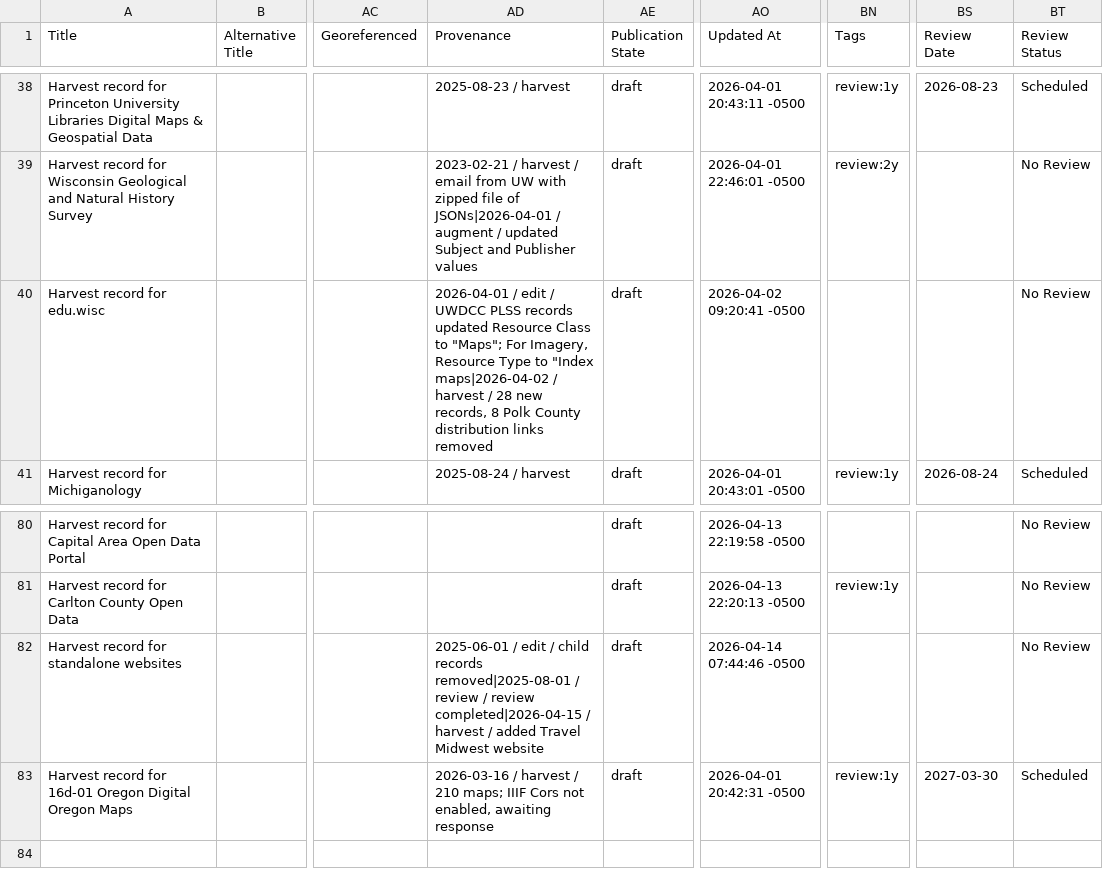
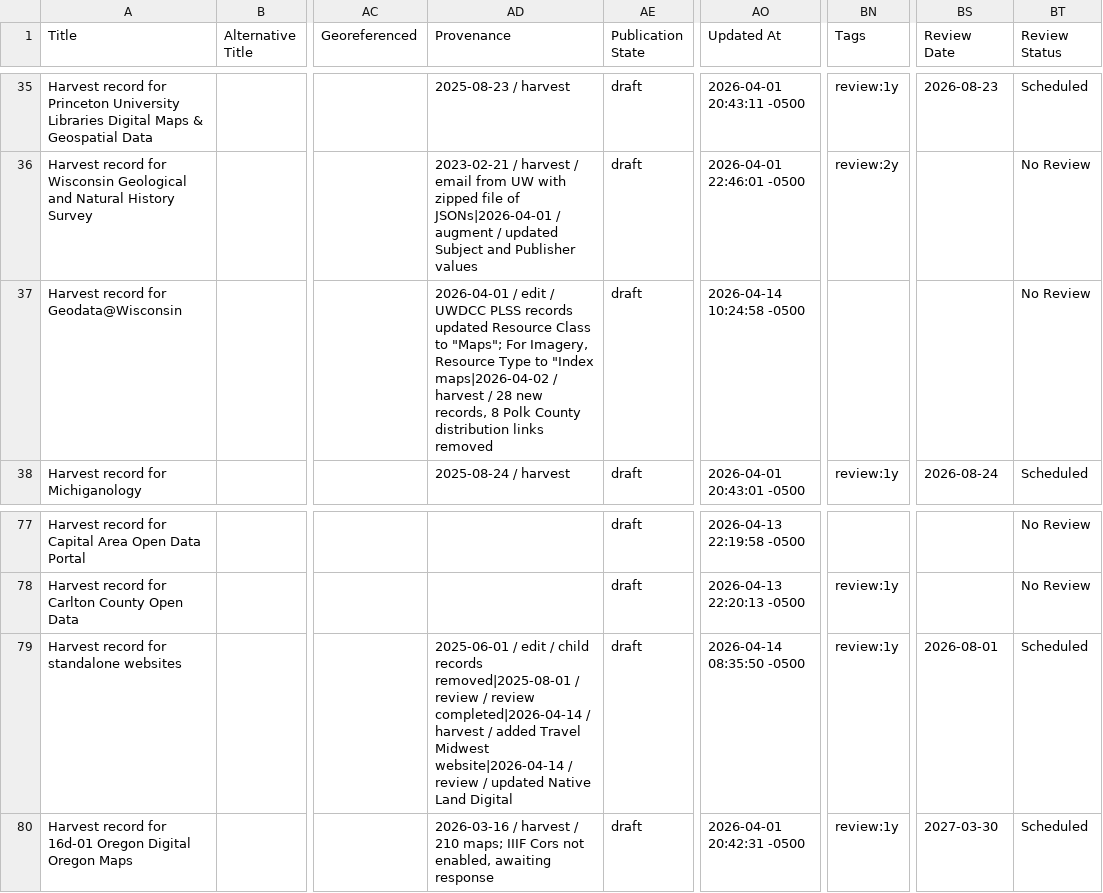
Before and after one commit to geobtaa/harvest-operations, a CSV file: reports/2026-04-14_harvest-task-dashboard.csv, drawn as a sheet; only a part is shown, gaps mark what is left out; addresses are those after the commit; the diff covers the shown part only; the diff names each change by its address in the sheet, - before the commit and + after, or states it on an @@ line.

```diff
--- a/reports/2026-04-14_harvest-task-dashboard.csv
+++ b/reports/2026-04-14_harvest-task-dashboard.csv
-A37 (Title): Harvest record for edu.wisc
+A37 (Title): Harvest record for Geodata@Wisconsin
-AO37 (Updated At): 2026-04-02 09:20:41 -0500
+AO37 (Updated At): 2026-04-14 10:24:58 -0500
-AD79 (Provenance): …/ review completed|2026-04-15 / harvest / added Travel Midwest website
+AD79 (Provenance): …/ review completed|2026-04-14 / harvest / added Travel Midwest website|2026-04-14 / review / updated Native Land Digital
-AO79 (Updated At): 2026-04-14 07:44:46 -0500
+AO79 (Updated At): 2026-04-14 08:35:50 -0500
-BN79 (Tags): (empty)
+BN79 (Tags): review:1y
-BS79 (Review Date): (empty)
+BS79 (Review Date): 2026-08-01
-BT79 (Review Status): No Review
+BT79 (Review Status): Scheduled
```
Also changed, not shown: 1 added row, 4 removed rows and 8 edited cells elsewhere in this file, 13 other files.
